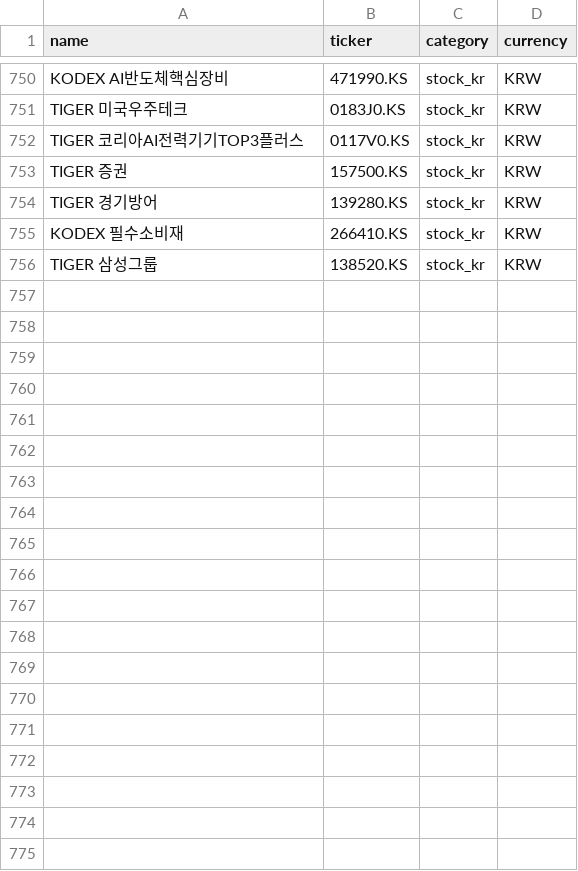
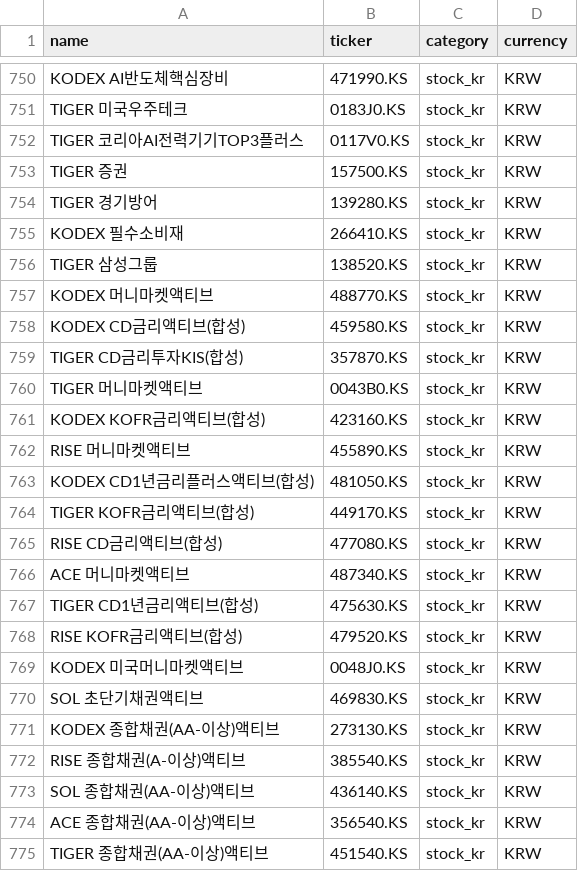
Before and after one commit to withgest-lab/portfolio-retirement-dashboard, a CSV file: portfolio/stocks.csv, drawn as a sheet; only a part is shown, gaps mark what is left out; the diff covers the shown part only; the diff names each change by its address in the sheet, - before the commit and + after, or states it on an @@ line.

```diff
--- a/portfolio/stocks.csv
+++ b/portfolio/stocks.csv
+row 757: KODEX 머니마켓액티브 | 488770.KS | stock_kr | KRW
+row 758: KODEX CD금리액티브(합성) | 459580.KS | stock_kr | KRW
+row 759: TIGER CD금리투자KIS(합성) | 357870.KS | stock_kr | KRW
+row 760: TIGER 머니마켓액티브 | 0043B0.KS | stock_kr | KRW
+row 761: KODEX KOFR금리액티브(합성) | 423160.KS | stock_kr | KRW
+row 762: RISE 머니마켓액티브 | 455890.KS | stock_kr | KRW
+row 763: KODEX CD1년금리플러스액티브(합성) | 481050.KS | stock_kr | KRW
+row 764: TIGER KOFR금리액티브(합성) | 449170.KS | stock_kr | KRW
+row 765: RISE CD금리액티브(합성) | 477080.KS | stock_kr | KRW
+row 766: ACE 머니마켓액티브 | 487340.KS | stock_kr | KRW
+row 767: TIGER CD1년금리액티브(합성) | 475630.KS | stock_kr | KRW
+row 768: RISE KOFR금리액티브(합성) | 479520.KS | stock_kr | KRW
+row 769: KODEX 미국머니마켓액티브 | 0048J0.KS | stock_kr | KRW
+row 770: SOL 초단기채권액티브 | 469830.KS | stock_kr | KRW
+row 771: KODEX 종합채권(AA-이상)액티브 | 273130.KS | stock_kr | KRW
+row 772: RISE 종합채권(A-이상)액티브 | 385540.KS | stock_kr | KRW
+row 773: SOL 종합채권(AA-이상)액티브 | 436140.KS | stock_kr | KRW
+row 774: ACE 종합채권(AA-이상)액티브 | 356540.KS | stock_kr | KRW
+row 775: TIGER 종합채권(AA-이상)액티브 | 451540.KS | stock_kr | KRW
```
Also changed, not shown: 22 added rows and 1 edited cell elsewhere in this file, 1 other file.
